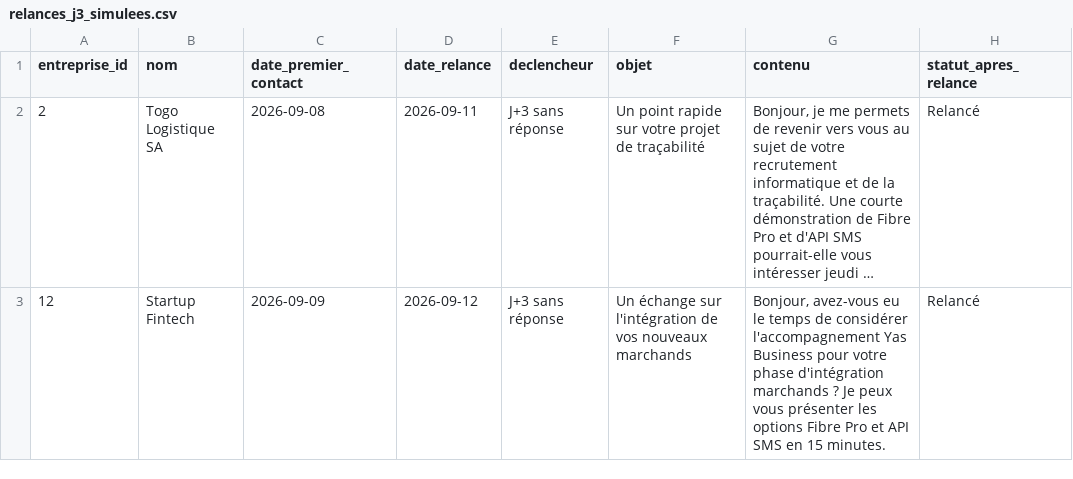
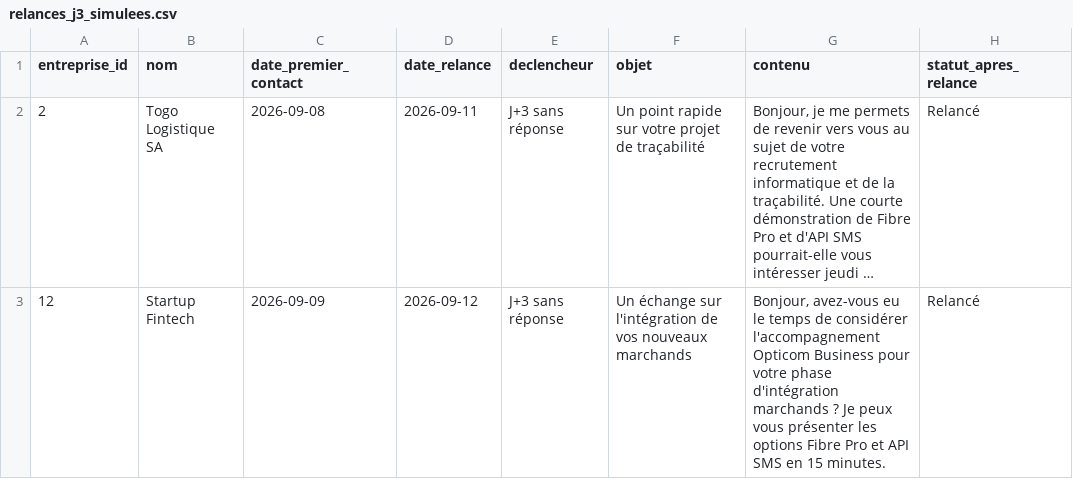
Before and after one commit to JoDm007/prospect_IA, a CSV file: data/relances_j3_simulees.csv, drawn as a sheet; long unchanged cells end in …; the diff names each change by its address in the sheet, - before the commit and + after, or states it on an @@ line.

```diff
--- a/data/relances_j3_simulees.csv
+++ b/data/relances_j3_simulees.csv
-G3 (contenu): …considérer l'accompagnement Yas Business pour…
+G3 (contenu): …considérer l'accompagnement Opticom Business pour…
```
Also changed, not shown: data/entreprises.csv, data/messages_simules.csv, 17 other files.
